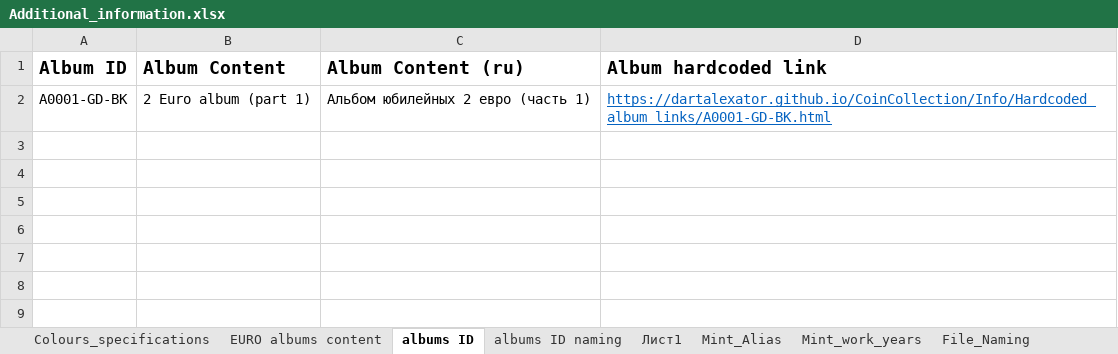
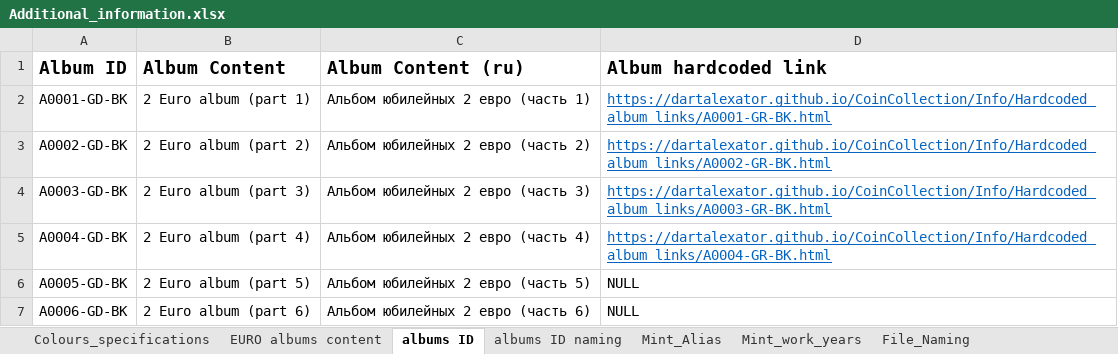
Before and after one commit to DartAlexator/CoinCollection, an Excel workbook: Info/Additional_information.xlsx, sheet albums ID, drawn as a sheet; values as stored, in another font and other column widths than the file's, no borders; charts and pictures not drawn; the diff names each change by its address in the sheet, - before the commit and + after, or states it on an @@ line.

Commit message:
# Добавление ссылок на альбомы

```diff
--- a/Info/Additional_information.xlsx (sheet albums ID)
+++ b/Info/Additional_information.xlsx (sheet albums ID)
-sheet tab: Лист1
-D2 (Album hardcoded link): https://dartalexator.github.io/CoinCollection/Info/Hardcoded_album_links/A0001-GD-BK.html
+D2 (Album hardcoded link): https://dartalexator.github.io/CoinCollection/Info/Hardcoded_album_links/A0001-GR-BK.html
+row 3: A0002-GD-BK | 2 Euro album (part 2) | Альбом юбилейных 2 евро (часть 2) | https://dartalexator.github.io/CoinCollection/Info/Hardcoded_album_links/A0002-GR-BK.html
+row 4: A0003-GD-BK | 2 Euro album (part 3) | Альбом юбилейных 2 евро (часть 3) | https://dartalexator.github.io/CoinCollection/Info/Hardcoded_album_links/A0003-GR-BK.html
+row 5: A0004-GD-BK | 2 Euro album (part 4) | Альбом юбилейных 2 евро (часть 4) | https://dartalexator.github.io/CoinCollection/Info/Hardcoded_album_links/A0004-GR-BK.html
+row 6: A0005-GD-BK | 2 Euro album (part 5) | Альбом юбилейных 2 евро (часть 5) | NULL
+row 7: A0006-GD-BK | 2 Euro album (part 6) | Альбом юбилейных 2 евро (часть 6) | NULL
```
Also changed, not shown: sheet albums ID naming, 6 other files.
